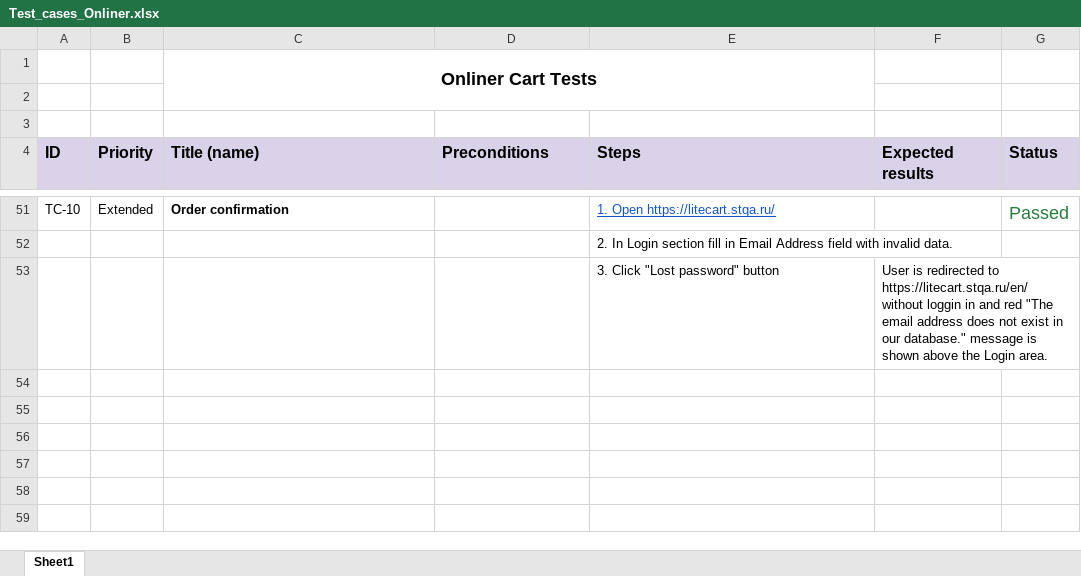
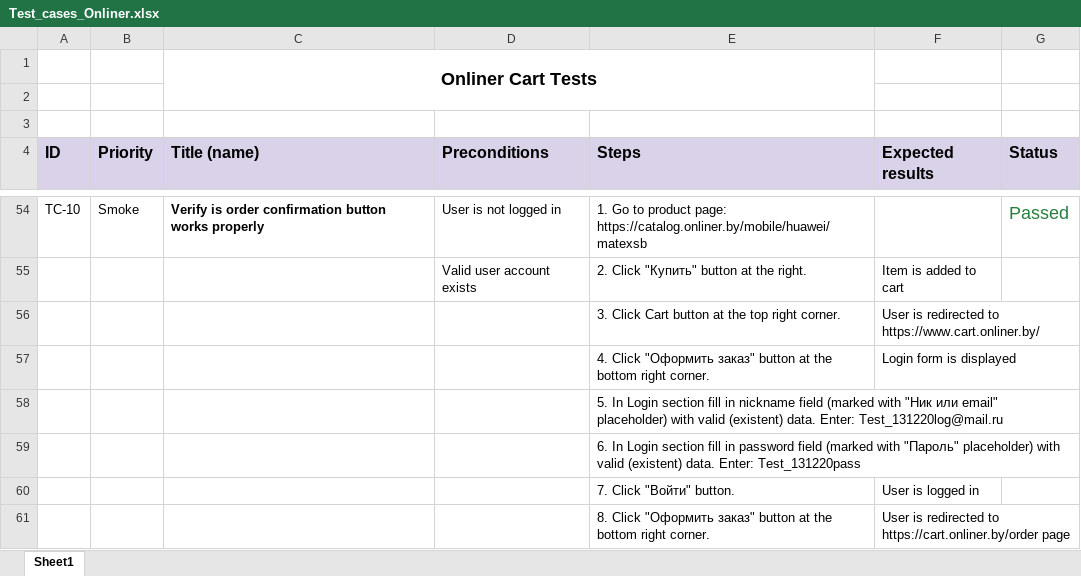
Before and after one commit to andrew030987/OnlinerTests, an Excel workbook: docs/Test_cases_Onliner.xlsx, sheet Sheet1, drawn as a sheet; only a part is shown, gaps mark what is left out; values as stored, in another font and other column widths than the file's, no borders; removed rows and columns are numbered as before the commit, all else as after; the diff covers the shown part only; the diff names each change by its address in the sheet, - before the commit and + after, or states it on an @@ line.

```diff
--- a/docs/Test_cases_Onliner.xlsx (sheet Sheet1)
+++ b/docs/Test_cases_Onliner.xlsx (sheet Sheet1)
-B54 (Priority): Extended
+B54 (Priority): Smoke
-C54 (Title (name)): Order confirmation
+C54 (Title (name)): Verify is order confirmation button works properly
-D54 (Preconditions): (empty)
+D54 (Preconditions): User is not logged in
-E54 (Steps): 1. Open https://litecart.stqa.ru/
+E54 (Steps): 1. Go to product page: https://catalog.onliner.by/mobile/huawei/matexsb
@@ E54 underline: on → off, text colour: #1155CC → black @@
+row 55:  |  |  | Valid user account exists | 2. Click "Купить" button at the right. | Item is added to cart
+row 56:  |  |  |  | 3. Click Cart button at the top right corner. | User is redirected to https://www.cart.onliner.by/
+row 57:  |  |  |  | 4. Click "Оформить заказ" button at the bottom right corner. | Login form is displayed
-E58 (Steps): 2. In Login section fill in Email Address field with invalid data.
+E58 (Steps): 5. In Login section fill in nickname field (marked with "Ник или email" placeholder) with valid (existent) data. Enter: Test_131220log@mail.ru
-row 53:  |  |  |  | 3. Click "Lost password" button | User is redirected to https://litecart.stqa.ru/en/ without loggin in and red "The email address does not exist in our database." message is shown above the Login area.
+row 59:  |  |  |  | 6. In Login section fill in password field (marked with "Пароль" placeholder) with valid (existent) data. Enter: Test_131220pass
+row 60:  |  |  |  | 7. Click "Войти" button. | User is logged in
+row 61:  |  |  |  | 8. Click "Оформить заказ" button at the bottom right corner. | User is redirected to https://cart.onliner.by/order page
```
Also changed, not shown: 26 added rows, 23 removed rows, 1 moved row and 10 edited cells elsewhere in this sheet, 1 other file.
